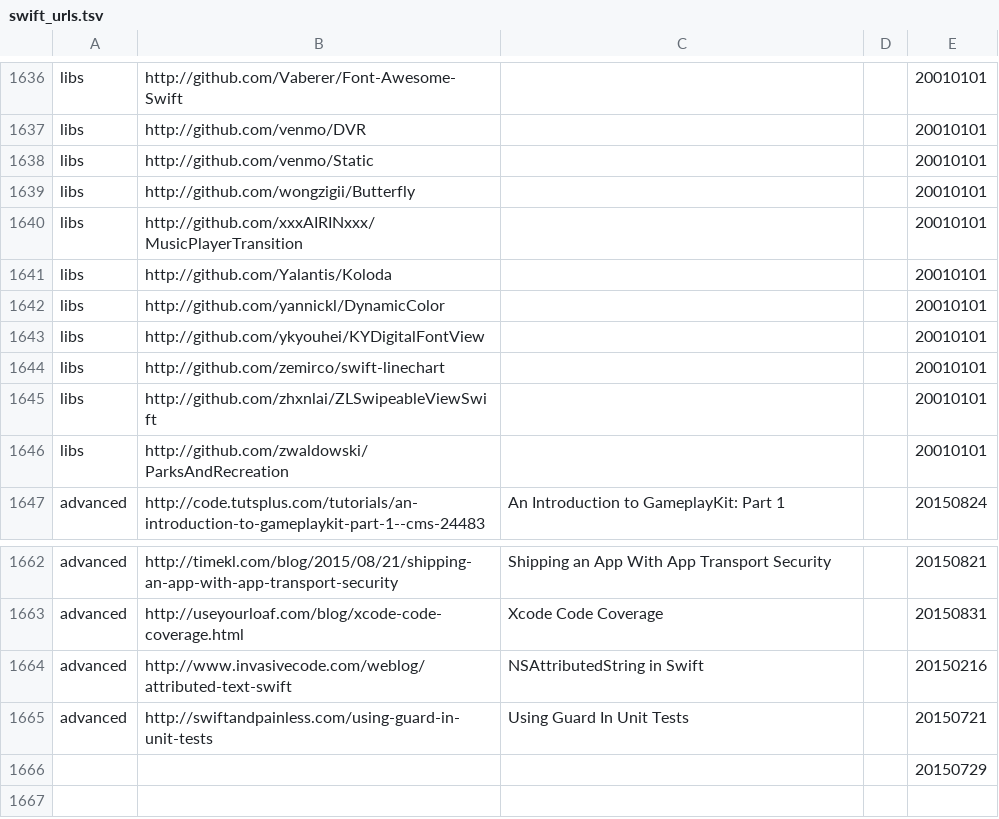
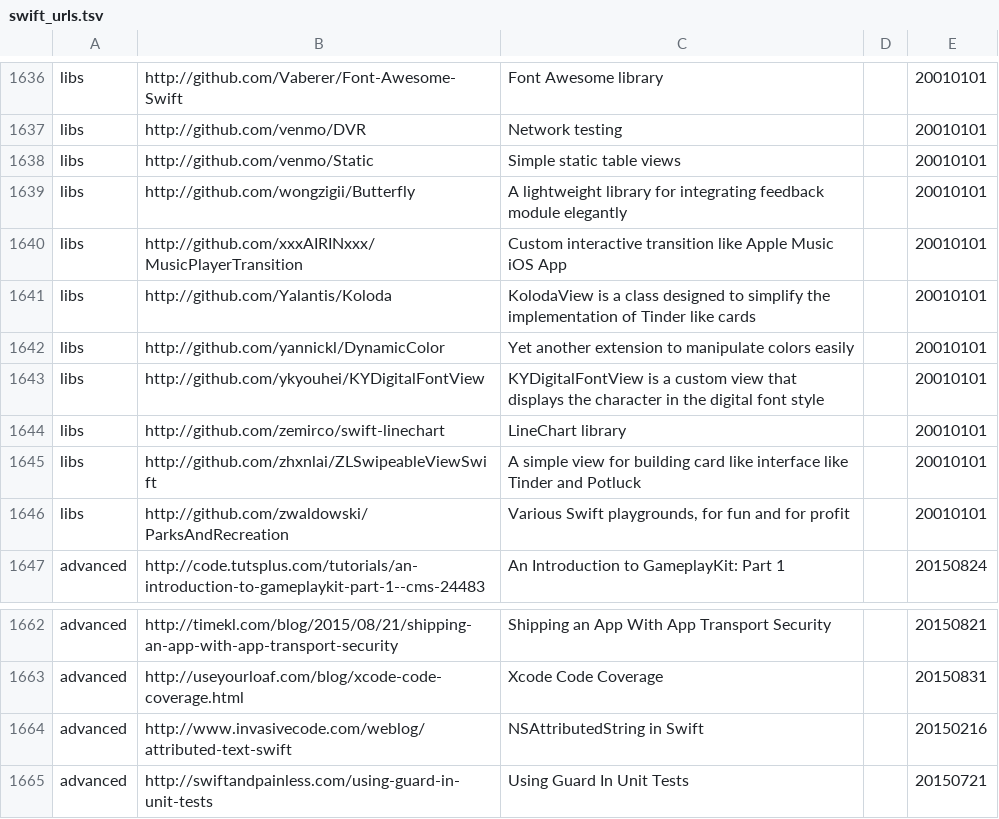
Before and after one commit to melling/SwiftResources, a TSV file: swift_urls.tsv, drawn as a sheet; only a part is shown, gaps mark what is left out; the diff covers the shown part only; the diff names each change by its address in the sheet, - before the commit and + after, or states it on an @@ line.

```diff
--- a/swift_urls.tsv
+++ b/swift_urls.tsv
-C1636: (empty)
+C1636: Font Awesome library
-C1637: (empty)
+C1637: Network testing
-C1638: (empty)
+C1638: Simple static table views
-C1639: (empty)
+C1639: A lightweight library for integrating feedback module elegantly
-C1640: (empty)
+C1640: Custom interactive transition like Apple Music iOS App
-C1641: (empty)
+C1641: KolodaView is a class designed to simplify the implementation of Tinder like cards
-C1642: (empty)
+C1642: Yet another extension to manipulate colors easily
-C1643: (empty)
+C1643: KYDigitalFontView is a custom view that displays the character in the digital font style
-C1644: (empty)
+C1644: LineChart library
-C1645: (empty)
+C1645: A simple view for building card like interface like Tinder and Potluck
-C1646: (empty)
+C1646: Various Swift playgrounds, for fun and for profit
-row 1666:  |  |  |  | 20150729
```
Also changed, not shown: 59 edited cells elsewhere in this file.
